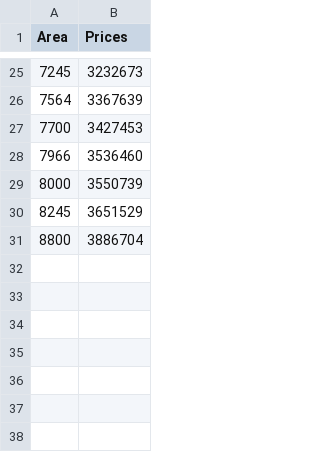
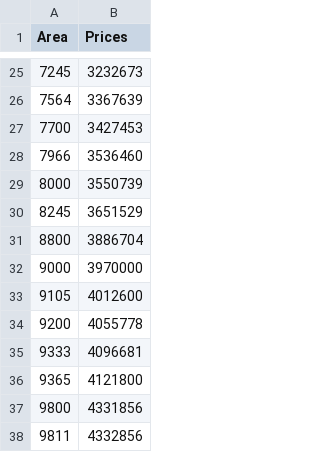
Before and after one commit to Vinayaknegi25/DATASETS, a CSV file: areavsprices.csv, drawn as a sheet; only a part is shown, gaps mark what is left out.

Commit message:
Update areavsprices.csv

```diff
--- a/areavsprices.csv
+++ b/areavsprices.csv
@@ -31 +31,8 @@ Area,Prices
 8800,3886704
+9000,3970000
+9105,4012600
+9200,4055778
+9333,4096681
+9365,4121800
+9800,4331856
+9811,4332856
```
